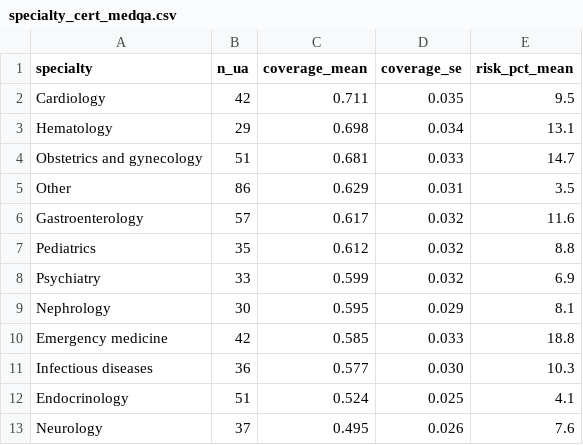
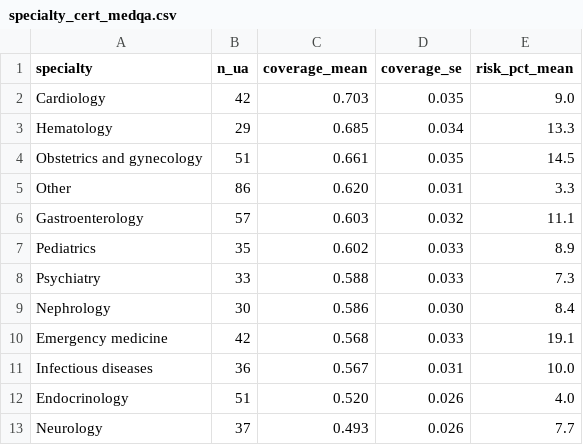
Before and after one commit to wangxiaoyang0412/probeguard, a CSV file: results/specialty_cert_medqa.csv, drawn as a sheet.

Commit message:
Reproduction scripts: output paths, dependencies, log wording
Table generators accept --out and create the output directory. The evaluation gate and the control-arm adjudication print neutral outcome labels. A CPU-only requirements file covers regeneration of every table and figure from the stored records; the full file adds the generation-stage dependencies and the previously missing jsonschema, pyyaml and tqdm. The per-specialty summary is regenerated under the current calibration test.

```diff
--- a/results/specialty_cert_medqa.csv
+++ b/results/specialty_cert_medqa.csv
@@ -1,13 +1,13 @@
 specialty,n_ua,coverage_mean,coverage_se,risk_pct_mean
-Cardiology,42,0.711,0.035,9.5
-Hematology,29,0.698,0.034,13.1
-Obstetrics and gynecology,51,0.681,0.033,14.7
-Other,86,0.629,0.031,3.5
-Gastroenterology,57,0.617,0.032,11.6
-Pediatrics,35,0.612,0.032,8.8
-Psychiatry,33,0.599,0.032,6.9
-Nephrology,30,0.595,0.029,8.1
-Emergency medicine,42,0.585,0.033,18.8
-Infectious diseases,36,0.577,0.030,10.3
-Endocrinology,51,0.524,0.025,4.1
-Neurology,37,0.495,0.026,7.6
+Cardiology,42,0.703,0.035,9.0
+Hematology,29,0.685,0.034,13.3
+Obstetrics and gynecology,51,0.661,0.035,14.5
+Other,86,0.620,0.031,3.3
+Gastroenterology,57,0.603,0.032,11.1
+Pediatrics,35,0.602,0.033,8.9
+Psychiatry,33,0.588,0.033,7.3
+Nephrology,30,0.586,0.030,8.4
+Emergency medicine,42,0.568,0.033,19.1
+Infectious diseases,36,0.567,0.031,10.0
+Endocrinology,51,0.520,0.026,4.0
+Neurology,37,0.493,0.026,7.7
```
Also changed, not shown: 8 other files.
